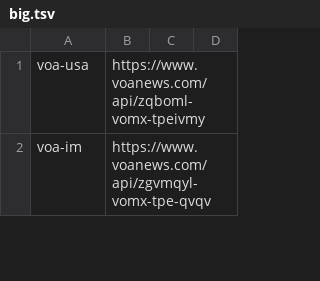
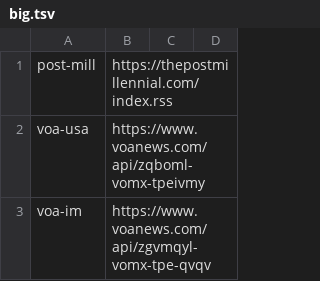
Before and after one commit to CodeAKrome/propaganda, a TSV file: config/big.tsv, drawn as a sheet; only a part is shown.

```diff
--- a/config/big.tsv
+++ b/config/big.tsv
@@ -1 +1,2 @@
+post-mill	https://thepostmillennial.com/index.rss
 voa-usa	https://www.voanews.com/api/zqboml-vomx-tpeivmy
```
Also changed, not shown: 4 other files.
